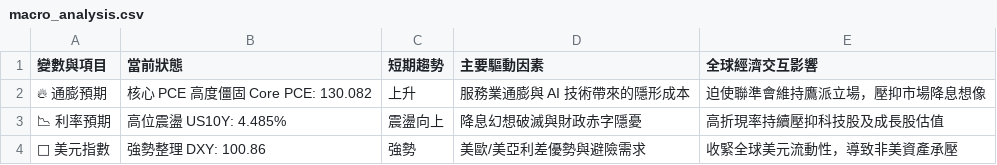
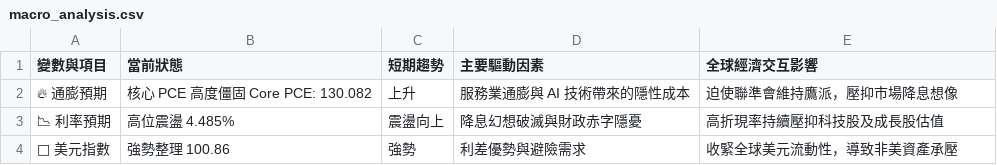
Before and after one commit to soga52-rgb/macro-dashboard, a CSV file: macro_analysis.csv, drawn as a sheet.

```diff
--- a/macro_analysis.csv
+++ b/macro_analysis.csv
@@ -1,4 +1,4 @@
 變數與項目,當前狀態,短期趨勢,主要驅動因素,全球經濟交互影響
-🔥 通膨預期,核心 PCE 高度僵固 Core PCE: 130.082,上升,服務業通膨與 AI 技術帶來的隱形成本,迫使聯準會維持鷹派立場，壓抑市場降息想像
-📉 利率預期,高位震盪 US10Y: 4.485%,震盪向上,降息幻想破滅與財政赤字隱憂,高折現率持續壓抑科技股及成長股估值
-🦅 美元指數,強勢整理 DXY: 100.86,強勢,美歐/美亞利差優勢與避險需求,收緊全球美元流動性，導致非美資產承壓
+🔥 通膨預期,核心 PCE 高度僵固 Core PCE: 130.082,上升,服務業通膨與 AI 技術帶來的隱性成本,迫使聯準會維持鷹派，壓抑市場降息想像
+📉 利率預期,高位震盪 4.485%,震盪向上,降息幻想破滅與財政赤字隱憂,高折現率持續壓抑科技股及成長股估值
+🦅 美元指數,強勢整理 100.86,強勢,利差優勢與避險需求,收緊全球美元流動性，導致非美資產承壓
```
Also changed, not shown: 3 other files.
